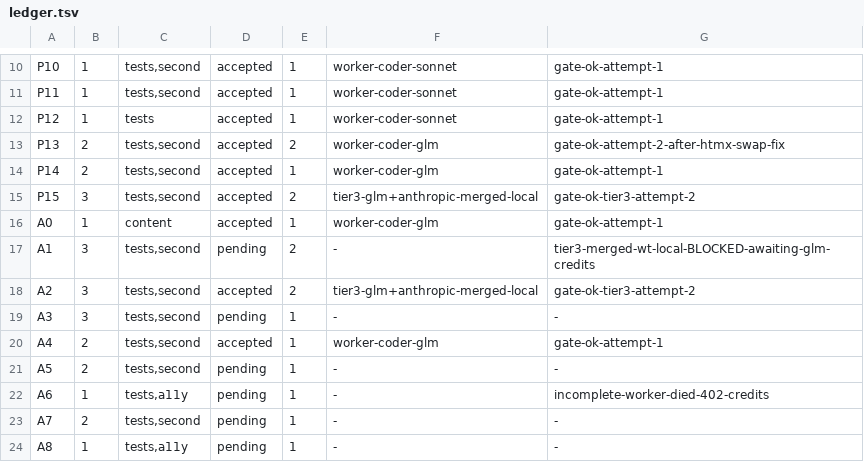
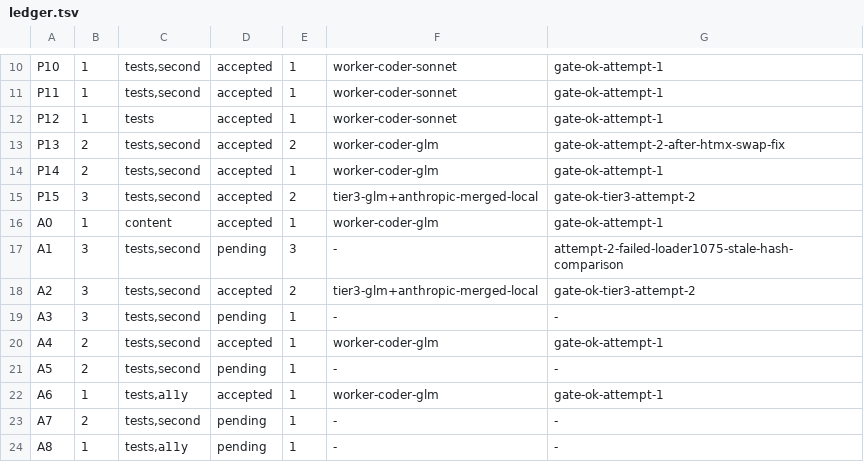
Before and after one commit to dgallion1/simpleBudget, a TSV file: .swarm/ledger.tsv, drawn as a sheet; only a part is shown, gaps mark what is left out.

```diff
--- a/.swarm/ledger.tsv
+++ b/.swarm/ledger.tsv
@@ -16,3 +16,3 @@ P15	3	tests,second	accepted	2	tier3-glm+anthropic-merged-local	gate-ok-tier3-att
 A0	1	content	accepted	1	worker-coder-glm	gate-ok-attempt-1
-A1	3	tests,second	pending	2	-	tier3-merged-wt-local-BLOCKED-awaiting-glm-credits
+A1	3	tests,second	pending	3	-	attempt-2-failed-loader1075-stale-hash-comparison
 A2	3	tests,second	accepted	2	tier3-glm+anthropic-merged-local	gate-ok-tier3-attempt-2
@@ -21,3 +21,3 @@ A4	2	tests,second	accepted	1	worker-coder-glm	gate-ok-attempt-1
 A5	2	tests,second	pending	1	-	-
-A6	1	tests,a11y	pending	1	-	incomplete-worker-died-402-credits
+A6	1	tests,a11y	accepted	1	worker-coder-glm	gate-ok-attempt-1
 A7	2	tests,second	pending	1	-	-
```
Also changed, not shown: 11 other files.
